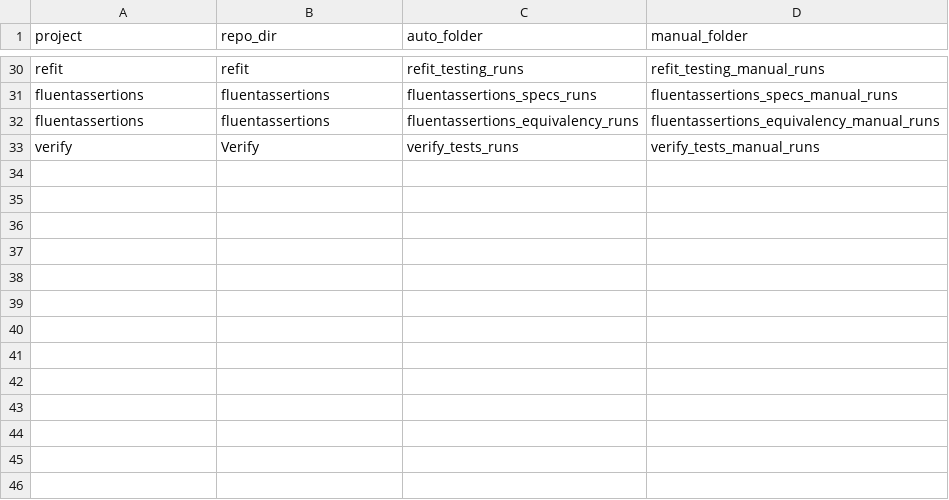
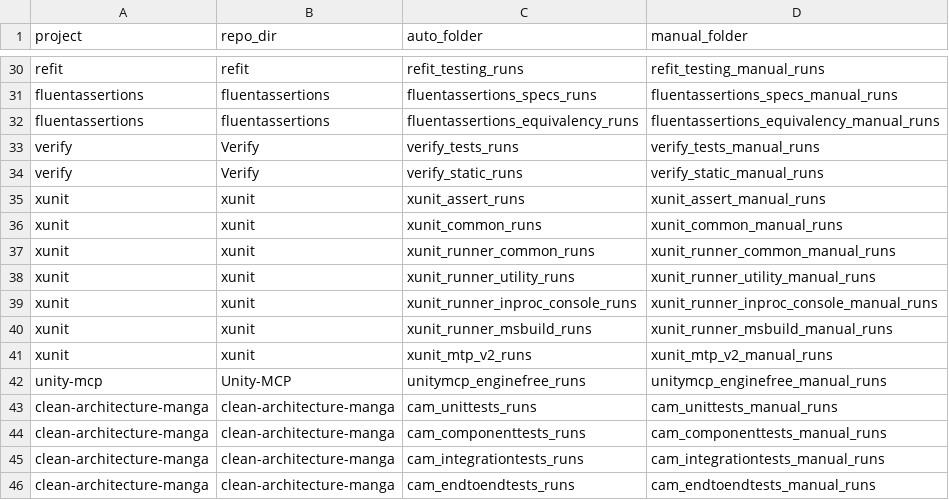
Before and after one commit to natalia-nasc/FLAKY-CSHARP, a CSV file: manifest/projects.csv, drawn as a sheet; only a part is shown, gaps mark what is left out.

Commit message:
Add labels and manifest entries for Verify, Prism, xUnit, Unity-MCP and clean-architecture-manga

```diff
--- a/manifest/projects.csv
+++ b/manifest/projects.csv
@@ -33 +33,14 @@ fluentassertions,fluentassertions,fluentassertions_equivalency_runs,fluentassert
 verify,Verify,verify_tests_runs,verify_tests_manual_runs
+verify,Verify,verify_static_runs,verify_static_manual_runs
+xunit,xunit,xunit_assert_runs,xunit_assert_manual_runs
+xunit,xunit,xunit_common_runs,xunit_common_manual_runs
+xunit,xunit,xunit_runner_common_runs,xunit_runner_common_manual_runs
+xunit,xunit,xunit_runner_utility_runs,xunit_runner_utility_manual_runs
+xunit,xunit,xunit_runner_inproc_console_runs,xunit_runner_inproc_console_manual_runs
+xunit,xunit,xunit_runner_msbuild_runs,xunit_runner_msbuild_manual_runs
+xunit,xunit,xunit_mtp_v2_runs,xunit_mtp_v2_manual_runs
+unity-mcp,Unity-MCP,unitymcp_enginefree_runs,unitymcp_enginefree_manual_runs
+clean-architecture-manga,clean-architecture-manga,cam_unittests_runs,cam_unittests_manual_runs
+clean-architecture-manga,clean-architecture-manga,cam_componenttests_runs,cam_componenttests_manual_runs
+clean-architecture-manga,clean-architecture-manga,cam_integrationtests_runs,cam_integrationtests_manual_runs
+clean-architecture-manga,clean-architecture-manga,cam_endtoendtests_runs,cam_endtoendtests_manual_runs
```
Also changed, not shown: manifest/MANIFEST.csv, 36 other files.
